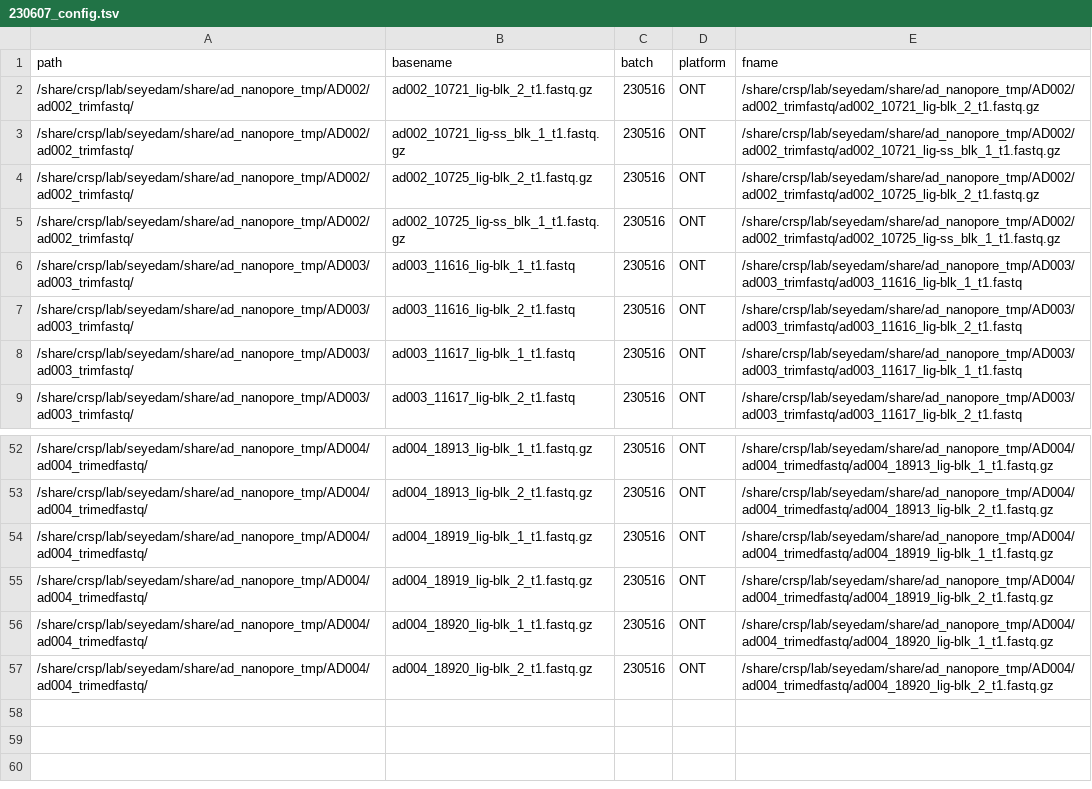
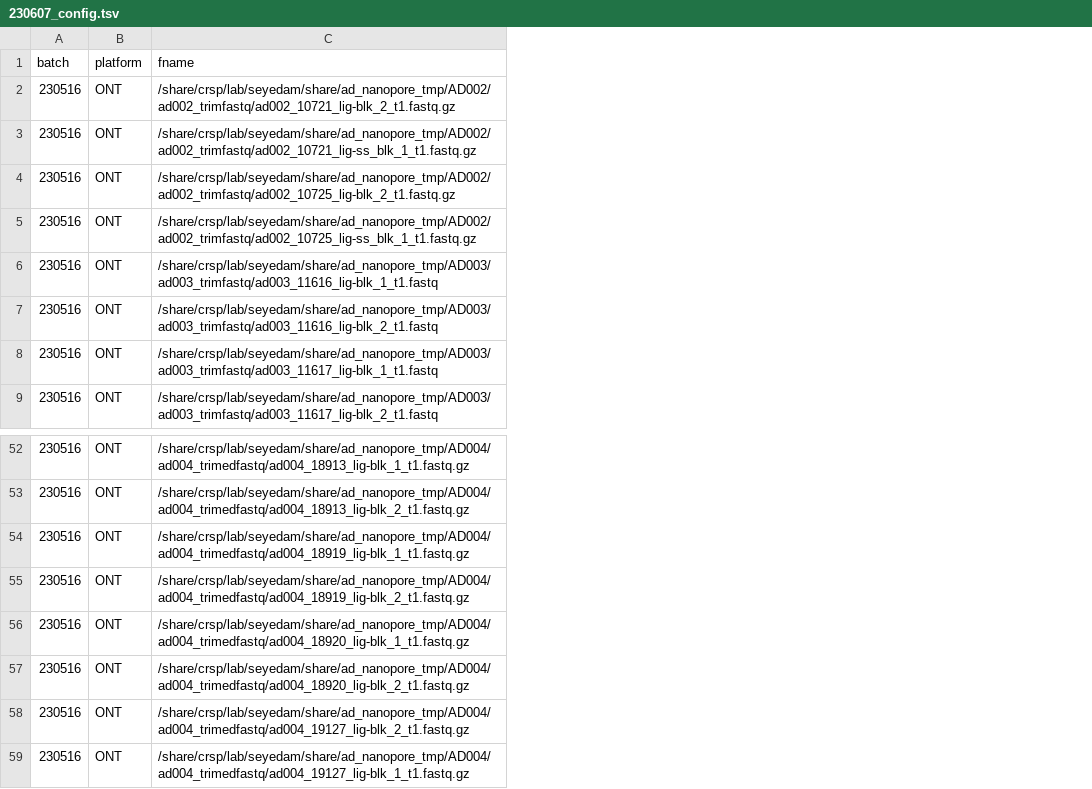
Before and after one commit to gfilimban/modelad_pipeline, a TSV file: 230607_config.tsv, drawn as a sheet; only a part is shown, gaps mark what is left out; removed rows and columns are numbered as before the commit, all else as after; the diff names each change by its address in the sheet, - before the commit and + after, or states it on an @@ line.

Commit message:
update w/ config file that I actually edited

```diff
--- a/230607_config.tsv
+++ b/230607_config.tsv
-column A (path), rows 2-9: /share/crsp/lab/seyedam/share/ad_nanopore_tmp/AD002/ad002_trimfastq/ | /share/crsp/lab/seyedam/share/ad_nanopore_tmp/AD002/ad002_trimfastq/ | /share/crsp/lab/seyedam/share/ad_nanopore_tmp/AD002/ad002_trimfastq/ | /share/crsp/lab/seyedam/share/ad_nanopore_tmp/AD002/ad002_trimfastq/ | /share/crsp/lab/seyedam/share/ad_nanopore_tmp/AD003/ad003_trimfastq/ | /share/crsp/lab/seyedam/share/ad_nanopore_tmp/AD003/ad003_trimfastq/ | /share/crsp/lab/seyedam/share/ad_nanopore_tmp/AD003/ad003_trimfastq/ | /share/crsp/lab/seyedam/share/ad_nanopore_tmp/AD003/ad003_trimfastq/; rows 52-57: all /share/crsp/lab/seyedam/share/ad_nanopore_tmp/AD004/ad004_trimedfastq/
-column B (basename), rows 2-9: ad002_10721_lig-blk_2_t1.fastq.gz | ad002_10721_lig-ss_blk_1_t1.fastq.gz | ad002_10725_lig-blk_2_t1.fastq.gz | ad002_10725_lig-ss_blk_1_t1.fastq.gz | ad003_11616_lig-blk_1_t1.fastq | ad003_11616_lig-blk_2_t1.fastq | ad003_11617_lig-blk_1_t1.fastq | ad003_11617_lig-blk_2_t1.fastq; rows 52-57: ad004_18913_lig-blk_1_t1.fastq.gz | ad004_18913_lig-blk_2_t1.fastq.gz | ad004_18919_lig-blk_1_t1.fastq.gz | ad004_18919_lig-blk_2_t1.fastq.gz | ad004_18920_lig-blk_1_t1.fastq.gz | ad004_18920_lig-blk_2_t1.fastq.gz
+row 58: 230516 | ONT | /share/crsp/lab/seyedam/share/ad_nanopore_tmp/AD004/ad004_trimedfastq/ad004_19127_lig-blk_2_t1.fastq.gz
+row 59: 230516 | ONT | /share/crsp/lab/seyedam/share/ad_nanopore_tmp/AD004/ad004_trimedfastq/ad004_19127_lig-blk_1_t1.fastq.gz
```
